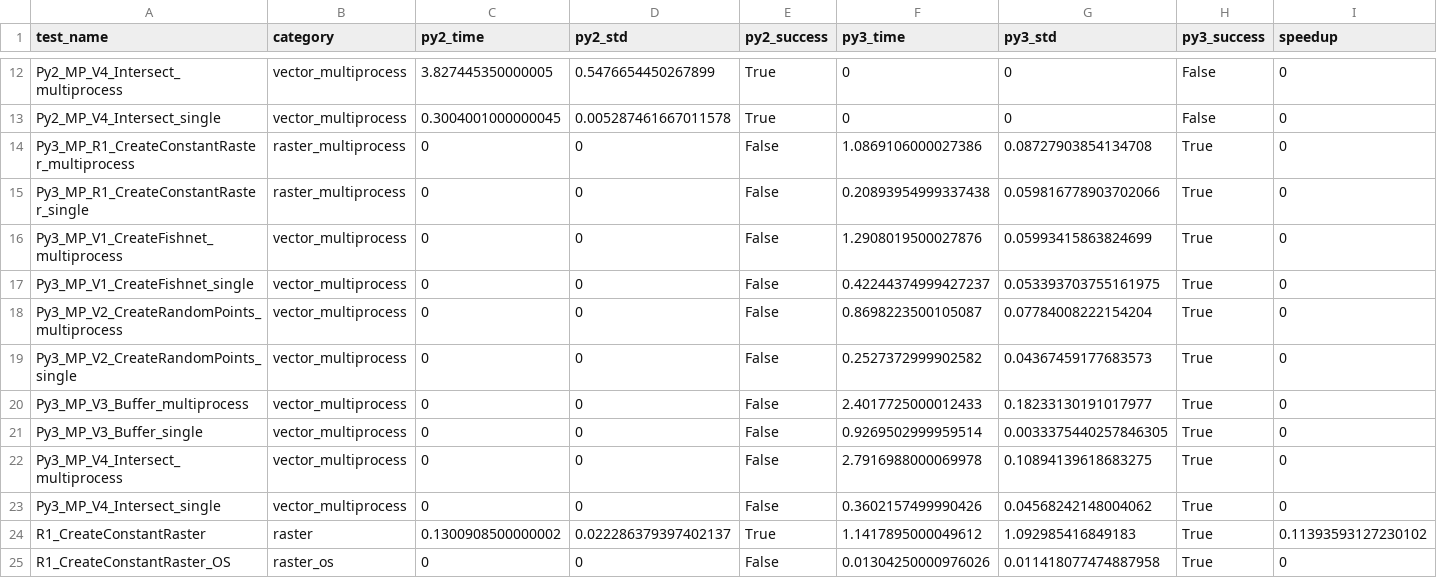
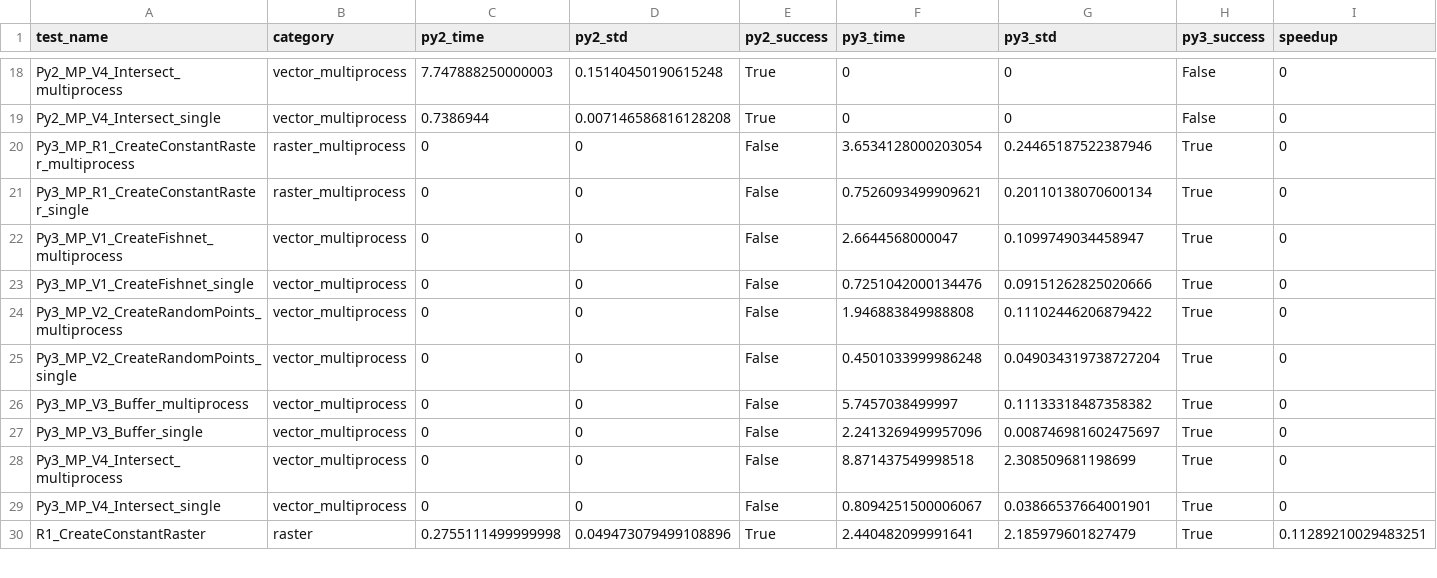
Before and after one commit to 13058315168/ArcMap-vs-ArcGISPro-Benchmark, a CSV file: results/tables/comparison_data.csv, drawn as a sheet; only a part is shown, gaps mark what is left out; removed rows and columns are numbered as before the commit, all else as after; rows hold the shown columns only; the diff covers the shown part only; the diff names each change by its address in the sheet, - before the commit and + after, or states it on an @@ line.

```diff
--- a/results/tables/comparison_data.csv
+++ b/results/tables/comparison_data.csv
-C18 (py2_time): 3.827445350000005
+C18 (py2_time): 7.747888250000003
-D18 (py2_std): 0.5476654450267899
+D18 (py2_std): 0.15140450190615248
-C19 (py2_time): 0.3004001000000045
+C19 (py2_time): 0.7386944
-D19 (py2_std): 0.005287461667011578
+D19 (py2_std): 0.007146586816128208
-F20 (py3_time): 1.0869106000027386
+F20 (py3_time): 3.6534128000203054
-G20 (py3_std): 0.08727903854134708
+G20 (py3_std): 0.24465187522387946
-F21 (py3_time): 0.20893954999337438
+F21 (py3_time): 0.7526093499909621
-G21 (py3_std): 0.059816778903702066
+G21 (py3_std): 0.20110138070600134
-F22 (py3_time): 1.2908019500027876
+F22 (py3_time): 2.6644568000047
-G22 (py3_std): 0.05993415863824699
+G22 (py3_std): 0.1099749034458947
-F23 (py3_time): 0.42244374999427237
+F23 (py3_time): 0.7251042000134476
-G23 (py3_std): 0.053393703755161975
+G23 (py3_std): 0.09151262825020666
-F24 (py3_time): 0.8698223500105087
+F24 (py3_time): 1.946883849988808
-G24 (py3_std): 0.07784008222154204
+G24 (py3_std): 0.11102446206879422
-F25 (py3_time): 0.2527372999902582
+F25 (py3_time): 0.4501033999986248
-G25 (py3_std): 0.04367459177683573
+G25 (py3_std): 0.049034319738727204
-F26 (py3_time): 2.4017725000012433
+F26 (py3_time): 5.7457038499997
-G26 (py3_std): 0.18233130191017977
+G26 (py3_std): 0.11133318487358382
-F27 (py3_time): 0.9269502999959514
+F27 (py3_time): 2.2413269499957096
-G27 (py3_std): 0.0033375440257846305
+G27 (py3_std): 0.008746981602475697
-F28 (py3_time): 2.7916988000069978
+F28 (py3_time): 8.871437549998518
-G28 (py3_std): 0.10894139618683275
+G28 (py3_std): 2.308509681198699
-F29 (py3_time): 0.3602157499990426
+F29 (py3_time): 0.8094251500006067
-G29 (py3_std): 0.04568242148004062
+G29 (py3_std): 0.03866537664001901
-C30 (py2_time): 0.1300908500000002
+C30 (py2_time): 0.2755111499999998
-D30 (py2_std): 0.022286379397402137
+D30 (py2_std): 0.049473079499108896
-F30 (py3_time): 1.1417895000049612
+F30 (py3_time): 2.440482099991641
-G30 (py3_std): 1.092985416849183
+G30 (py3_std): 2.185979601827479
-I30 (speedup): 0.11393593127230102
+I30 (speedup): 0.11289210029483251
-row 25: R1_CreateConstantRaster_OS | raster_os | 0 | 0 | False | 0.01304250000976026 | 0.011418077474887958 | True | 0
```
Also changed, not shown: 6 added rows, 2 removed rows and 74 edited cells elsewhere in this file, results/raw/benchmark_results_py2.csv, results/raw/benchmark_results_py3.csv, 27 other files.
